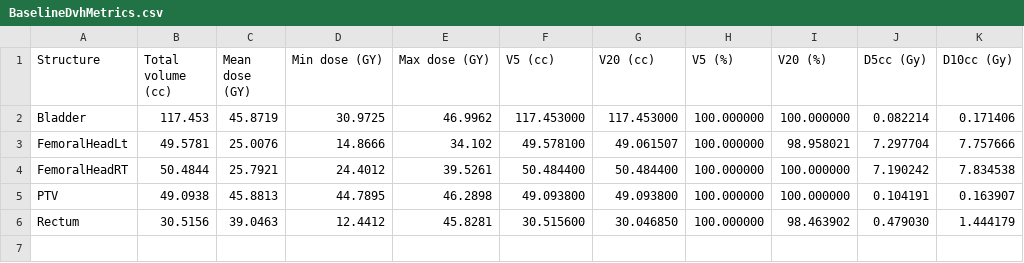
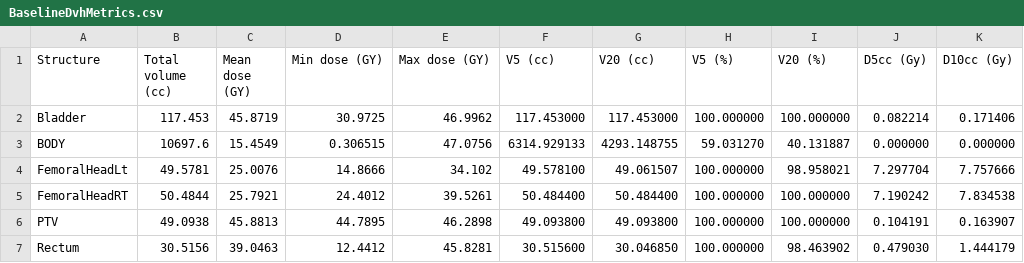
Before and after one commit to SlicerRt/SlicerRT, a CSV file: DoseVolumeHistogram/Testing/Data/EclipseProstate/BaselineDvhMetrics.csv, drawn as a sheet; the diff names each change by its address in the sheet, - before the commit and + after, or states it on an @@ line.

```diff
--- a/DoseVolumeHistogram/Testing/Data/EclipseProstate/BaselineDvhMetrics.csv
+++ b/DoseVolumeHistogram/Testing/Data/EclipseProstate/BaselineDvhMetrics.csv
+row 3: BODY | 10697.6 | 15.4549 | 0.306515 | 47.0756 | 6314.929133 | 4293.148755 | 59.031270 | 40.131887 | 0.000000 | 0.000000
```
Also changed, not shown: DoseVolumeHistogram/Testing/Data/EclipseProstate/BaselineDvhTable.csv, 2 other files.
